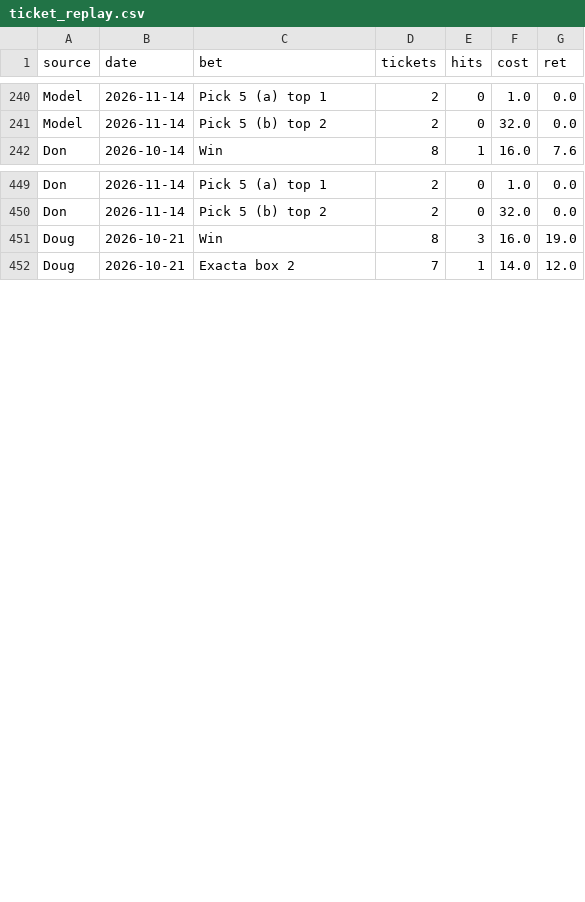
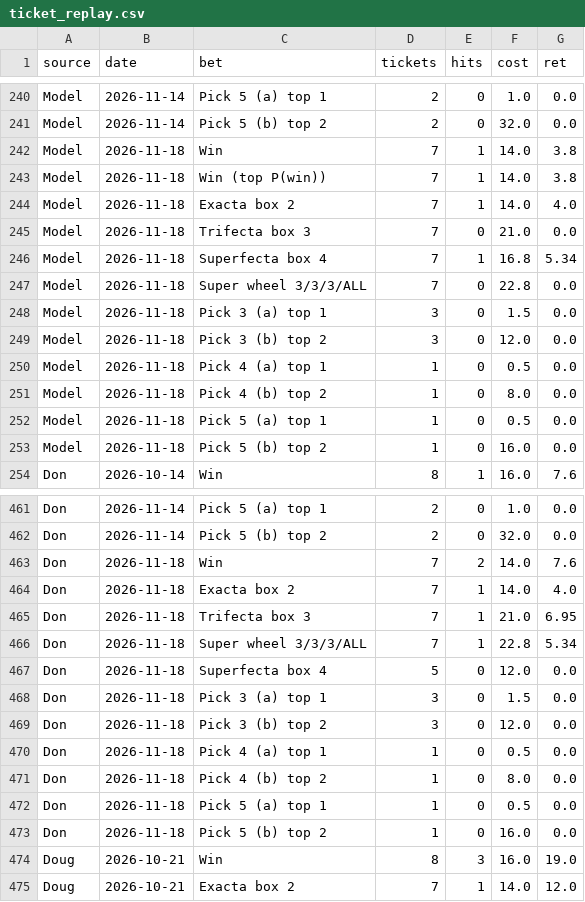
Before and after one commit to Authentic-66/benter-model_v2-data, a CSV file: scripts_dpv1/tracking/ticket_replay.csv, drawn as a sheet; only a part is shown, gaps mark what is left out; the diff names each change by its address in the sheet, - before the commit and + after, or states it on an @@ line.

```diff
--- a/scripts_dpv1/tracking/ticket_replay.csv
+++ b/scripts_dpv1/tracking/ticket_replay.csv
+row 242: Model | 2026-11-18 | Win | 7 | 1 | 14.0 | 3.8
+row 243: Model | 2026-11-18 | Win (top P(win)) | 7 | 1 | 14.0 | 3.8
+row 244: Model | 2026-11-18 | Exacta box 2 | 7 | 1 | 14.0 | 4.0
+row 245: Model | 2026-11-18 | Trifecta box 3 | 7 | 0 | 21.0 | 0.0
+row 246: Model | 2026-11-18 | Superfecta box 4 | 7 | 1 | 16.8 | 5.34
+row 247: Model | 2026-11-18 | Super wheel 3/3/3/ALL | 7 | 0 | 22.8 | 0.0
+row 248: Model | 2026-11-18 | Pick 3 (a) top 1 | 3 | 0 | 1.5 | 0.0
+row 249: Model | 2026-11-18 | Pick 3 (b) top 2 | 3 | 0 | 12.0 | 0.0
+row 250: Model | 2026-11-18 | Pick 4 (a) top 1 | 1 | 0 | 0.5 | 0.0
+row 251: Model | 2026-11-18 | Pick 4 (b) top 2 | 1 | 0 | 8.0 | 0.0
+row 252: Model | 2026-11-18 | Pick 5 (a) top 1 | 1 | 0 | 0.5 | 0.0
+row 253: Model | 2026-11-18 | Pick 5 (b) top 2 | 1 | 0 | 16.0 | 0.0
+row 463: Don | 2026-11-18 | Win | 7 | 2 | 14.0 | 7.6
+row 464: Don | 2026-11-18 | Exacta box 2 | 7 | 1 | 14.0 | 4.0
+row 465: Don | 2026-11-18 | Trifecta box 3 | 7 | 1 | 21.0 | 6.95
+row 466: Don | 2026-11-18 | Super wheel 3/3/3/ALL | 7 | 1 | 22.8 | 5.34
+row 467: Don | 2026-11-18 | Superfecta box 4 | 5 | 0 | 12.0 | 0.0
+row 468: Don | 2026-11-18 | Pick 3 (a) top 1 | 3 | 0 | 1.5 | 0.0
+row 469: Don | 2026-11-18 | Pick 3 (b) top 2 | 3 | 0 | 12.0 | 0.0
+row 470: Don | 2026-11-18 | Pick 4 (a) top 1 | 1 | 0 | 0.5 | 0.0
+row 471: Don | 2026-11-18 | Pick 4 (b) top 2 | 1 | 0 | 8.0 | 0.0
+row 472: Don | 2026-11-18 | Pick 5 (a) top 1 | 1 | 0 | 0.5 | 0.0
+row 473: Don | 2026-11-18 | Pick 5 (b) top 2 | 1 | 0 | 16.0 | 0.0
```
Also changed, not shown: scripts_dpv1/tracking/don_bets.csv, scripts_dpv1/tracking/don_picks.csv, 17 other files.
